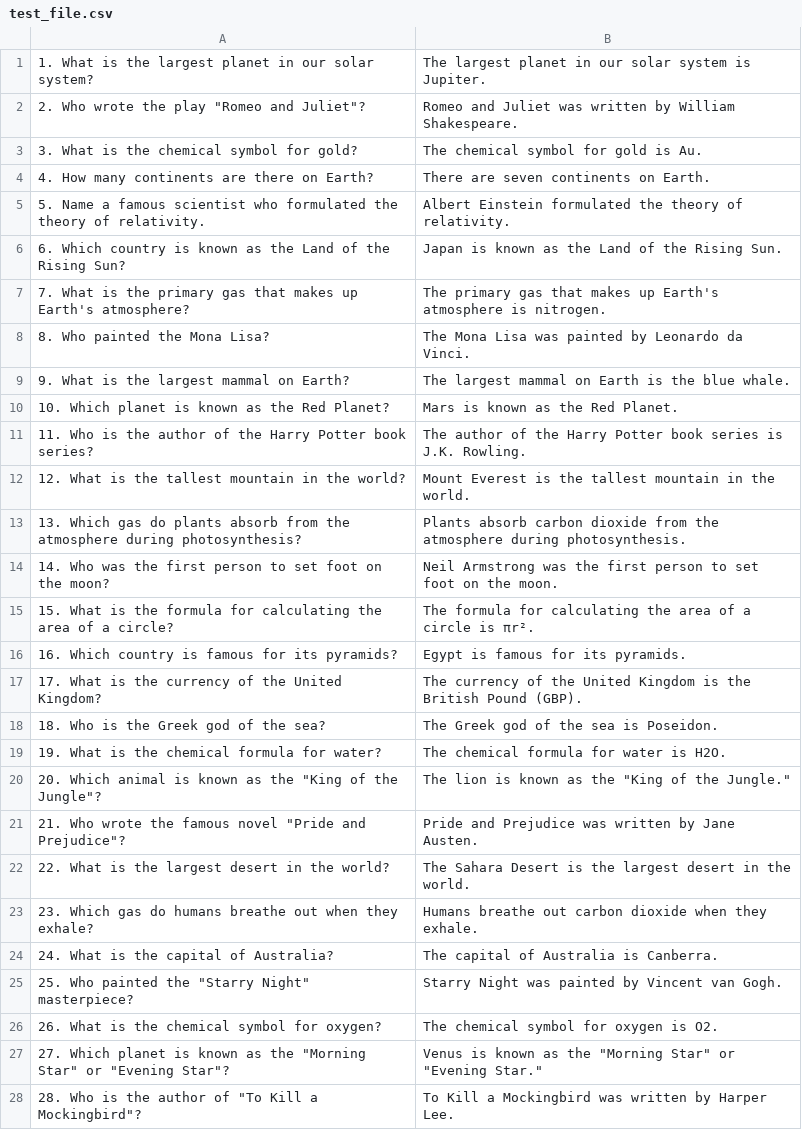
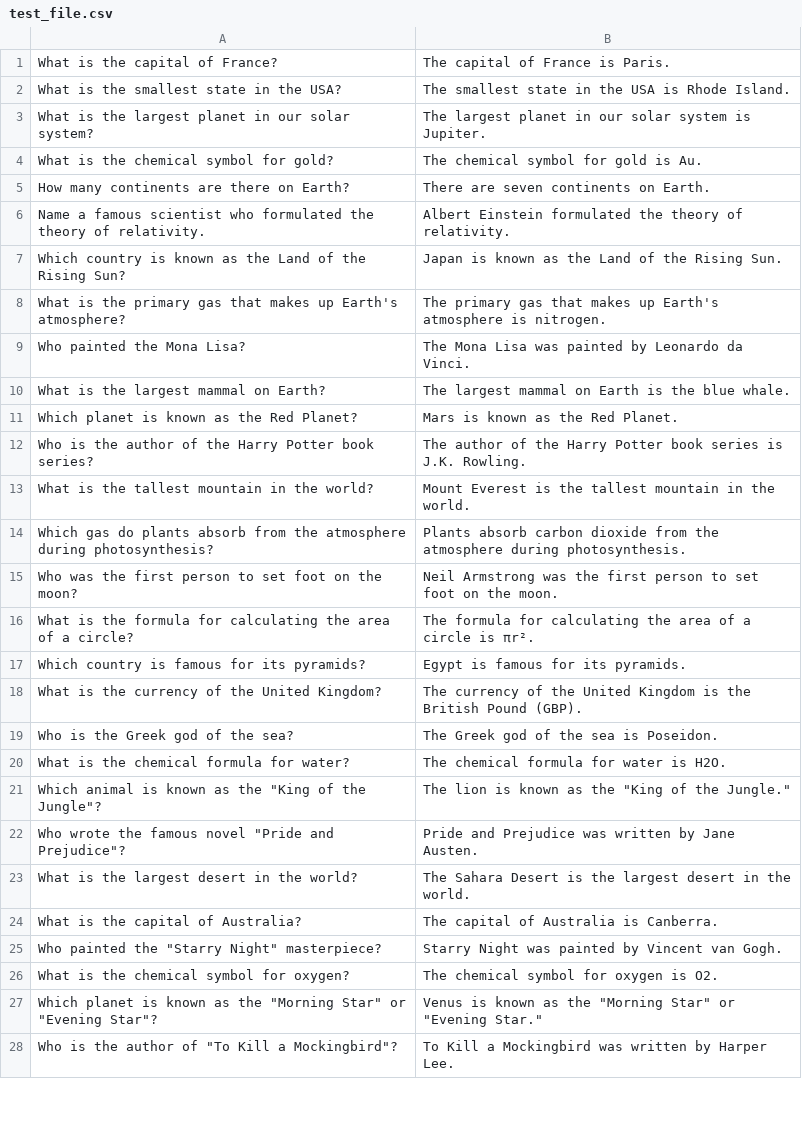
Before and after one commit to KOSASIH/LifeSage-Health, a CSV file: test_file.csv, drawn as a sheet; only a part is shown; the diff covers the shown part only.

Commit message:
Update test_file.csv

```diff
--- a/test_file.csv
+++ b/test_file.csv
@@ -1,28 +1,28 @@
-1. What is the largest planet in our solar system?, The largest planet in our solar system is Jupiter.
-2. Who wrote the play "Romeo and Juliet"?, "Romeo and Juliet" was written by William Shakespeare.
-3. What is the chemical symbol for gold?, The chemical symbol for gold is Au.
-4. How many continents are there on Earth?, There are seven continents on Earth.
-5. Name a famous scientist who formulated the theory of relativity., Albert Einstein formulated the theory of relativity.
-6. Which country is known as the Land of the Rising Sun?, Japan is known as the Land of the Rising Sun.
-7. What is the primary gas that makes up Earth's atmosphere?, The primary gas that makes up Earth's atmosphere is nitrogen.
-8. Who painted the Mona Lisa?, The Mona Lisa was painted by Leonardo da Vinci.
-9. What is the largest mammal on Earth?, The largest mammal on Earth is the blue whale.
-10. Which planet is known as the Red Planet?, Mars is known as the Red Planet.
-11. Who is the author of the Harry Potter book series?, The author of the Harry Potter book series is J.K. Rowling.
-12. What is the tallest mountain in the world?, Mount Everest is the tallest mountain in the world.
-13. Which gas do plants absorb from the atmosphere during photosynthesis?, Plants absorb carbon dioxide from the atmosphere during photosynthesis.
-14. Who was the first person to set foot on the moon?, Neil Armstrong was the first person to set foot on the moon.
-15. What is the formula for calculating the area of a circle?, The formula for calculating the area of a circle is πr².
-16. Which country is famous for its pyramids?, Egypt is famous for its pyramids.
-17. What is the currency of the United Kingdom?, The currency of the United Kingdom is the British Pound (GBP).
-18. Who is the Greek god of the sea?, The Greek god of the sea is Poseidon.
-19. What is the chemical formula for water?, The chemical formula for water is H2O.
-20. Which animal is known as the "King of the Jungle"?, The lion is known as the "King of the Jungle."
-21. Who wrote the famous novel "Pride and Prejudice"?, "Pride and Prejudice" was written by Jane Austen.
-22. What is the largest desert in the world?, The Sahara Desert is the largest desert in the world.
-23. Which gas do humans breathe out when they exhale?, Humans breathe out carbon dioxide when they exhale.
-24. What is the capital of Australia?, The capital of Australia is Canberra.
-25. Who painted the "Starry Night" masterpiece?, "Starry Night" was painted by Vincent van Gogh.
-26. What is the chemical symbol for oxygen?, The chemical symbol for oxygen is O2.
-27. Which planet is known as the "Morning Star" or "Evening Star"?, Venus is known as the "Morning Star" or "Evening Star."
-28. Who is the author of "To Kill a Mockingbird"?, "To Kill a Mockingbird" was written by Harper Lee.
+What is the capital of France? , The capital of France is Paris.
+What is the smallest state in the USA? , The smallest state in the USA is Rhode Island.
+What is the largest planet in our solar system?, The largest planet in our solar system is Jupiter.
+What is the chemical symbol for gold?, The chemical symbol for gold is Au.
+How many continents are there on Earth?, There are seven continents on Earth.
+Name a famous scientist who formulated the theory of relativity., Albert Einstein formulated the theory of relativity.
+Which country is known as the Land of the Rising Sun?, Japan is known as the Land of the Rising Sun.
+What is the primary gas that makes up Earth's atmosphere?, The primary gas that makes up Earth's atmosphere is nitrogen.
+Who painted the Mona Lisa?, The Mona Lisa was painted by Leonardo da Vinci.
+What is the largest mammal on Earth?, The largest mammal on Earth is the blue whale.
+Which planet is known as the Red Planet?, Mars is known as the Red Planet.
+Who is the author of the Harry Potter book series?, The author of the Harry Potter book series is J.K. Rowling.
+What is the tallest mountain in the world?, Mount Everest is the tallest mountain in the world.
+Which gas do plants absorb from the atmosphere during photosynthesis?, Plants absorb carbon dioxide from the atmosphere during photosynthesis.
+Who was the first person to set foot on the moon?, Neil Armstrong was the first person to set foot on the moon.
+What is the formula for calculating the area of a circle?, The formula for calculating the area of a circle is πr².
+Which country is famous for its pyramids?, Egypt is famous for its pyramids.
+What is the currency of the United Kingdom?, The currency of the United Kingdom is the British Pound (GBP).
+Who is the Greek god of the sea?, The Greek god of the sea is Poseidon.
+What is the chemical formula for water?, The chemical formula for water is H2O.
+Which animal is known as the "King of the Jungle"?, The lion is known as the "King of the Jungle."
+Who wrote the famous novel "Pride and Prejudice"?, "Pride and Prejudice" was written by Jane Austen.
+What is the largest desert in the world?, The Sahara Desert is the largest desert in the world.
+What is the capital of Australia?, The capital of Australia is Canberra.
+Who painted the "Starry Night" masterpiece?, "Starry Night" was painted by Vincent van Gogh.
+What is the chemical symbol for oxygen?, The chemical symbol for oxygen is O2.
+Which planet is known as the "Morning Star" or "Evening Star"?, Venus is known as the "Morning Star" or "Evening Star."
+Who is the author of "To Kill a Mockingbird"?, "To Kill a Mockingbird" was written by Harper Lee.
```
Also changed, not shown: 4 edited cells elsewhere in this file.
